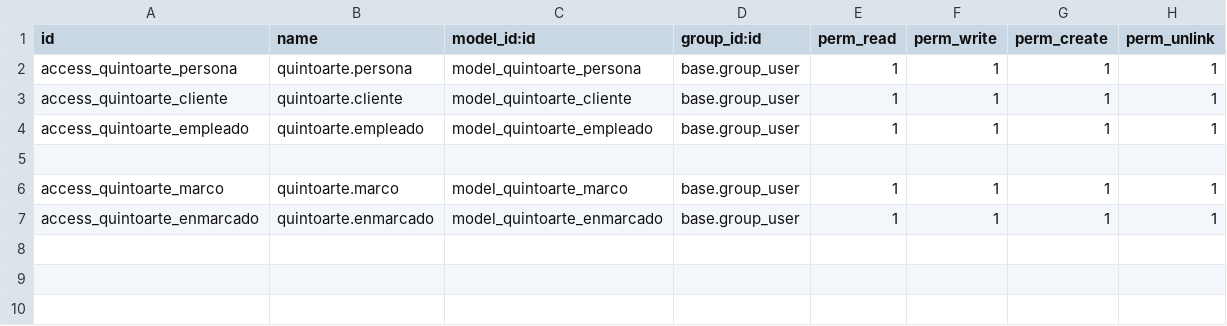
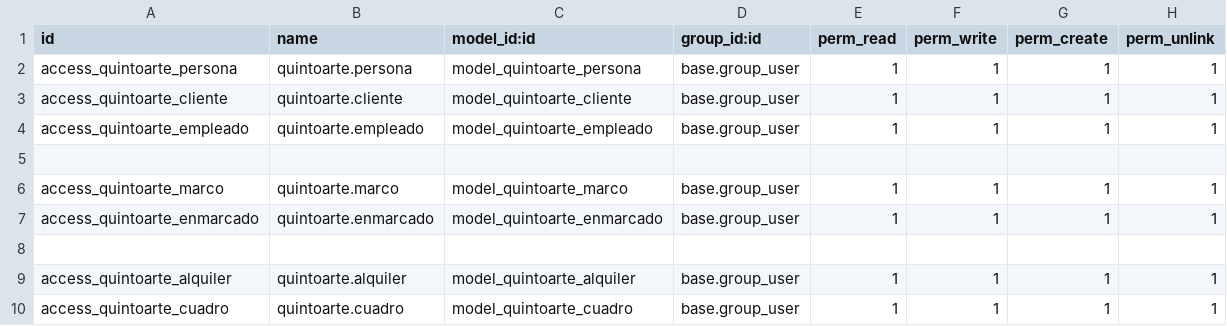
Before and after one commit to Virginiiamz/quintoarte, a CSV file: security/ir.model.access.csv, drawn as a sheet; the diff names each change by its address in the sheet, - before the commit and + after, or states it on an @@ line.

Commit message:
he añadido las vistas de alquiler y cuadro, las he añadido al fichero de seguridad y las he puesto tambien en el manifest e init

```diff
--- a/security/ir.model.access.csv
+++ b/security/ir.model.access.csv
+row 8: (empty)
+row 9: access_quintoarte_alquiler | quintoarte.alquiler | model_quintoarte_alquiler | base.group_user | 1 | 1 | 1 | 1
+row 10: access_quintoarte_cuadro | quintoarte.cuadro | model_quintoarte_cuadro | base.group_user | 1 | 1 | 1 | 1
```
Also changed, not shown: 4 other files.
